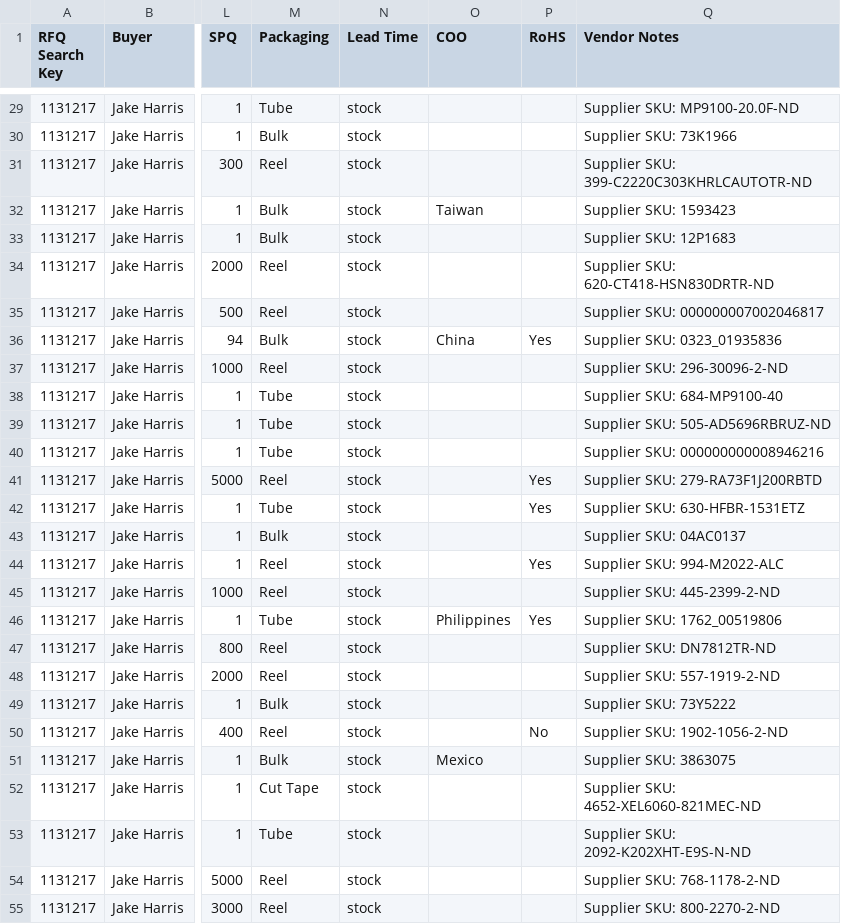
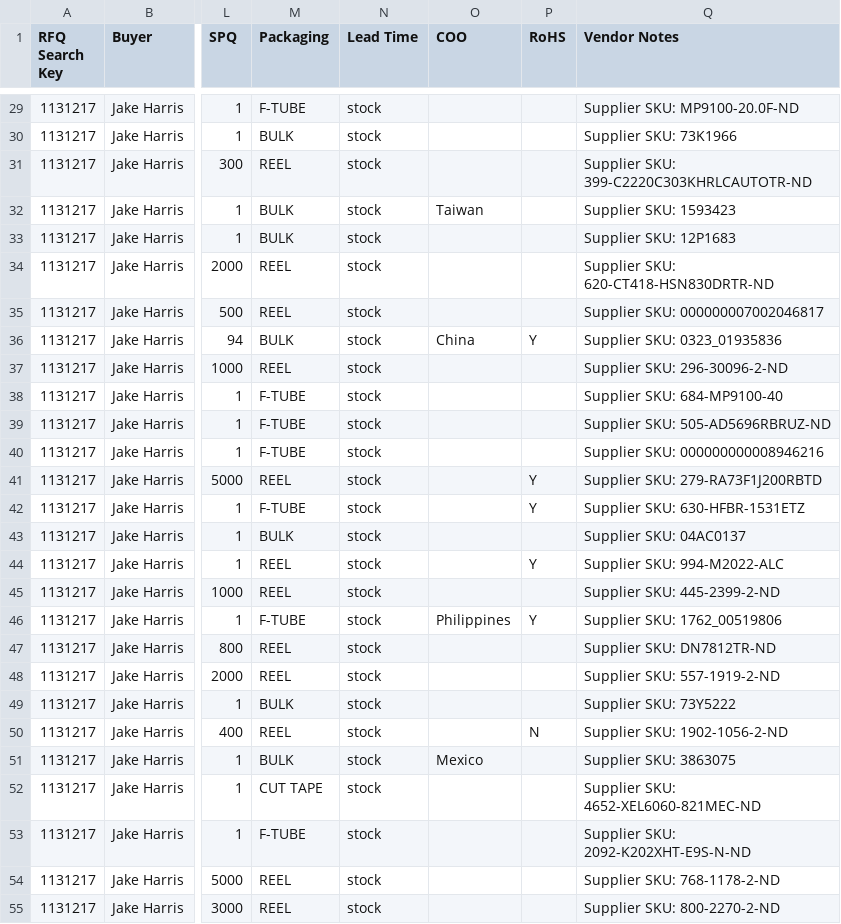
Before and after one commit to AstuteGroup/astute-workinstructions, a CSV file: Trading Analysis/LAM EPG Award/lam-vq-ohq-errors-corrected.csv, drawn as a sheet; only a part is shown, gaps mark what is left out; the diff covers the shown part only; the diff names each change by its address in the sheet, - before the commit and + after, or states it on an @@ line.

```diff
--- a/Trading Analysis/LAM EPG Award/lam-vq-ohq-errors-corrected.csv
+++ b/Trading Analysis/LAM EPG Award/lam-vq-ohq-errors-corrected.csv
-M29 (Packaging): Tube
+M29 (Packaging): F-TUBE
-M30 (Packaging): Bulk
+M30 (Packaging): BULK
-M31 (Packaging): Reel
+M31 (Packaging): REEL
-M32:M33 (Packaging): Bulk
+M32:M33 (Packaging): BULK
-M34:M35 (Packaging): Reel
+M34:M35 (Packaging): REEL
-M36 (Packaging): Bulk
+M36 (Packaging): BULK
-P36 (RoHS): Yes
+P36 (RoHS): Y
-M37 (Packaging): Reel
+M37 (Packaging): REEL
-M38:M40 (Packaging): Tube
+M38:M40 (Packaging): F-TUBE
-M41 (Packaging): Reel
+M41 (Packaging): REEL
-P41:P42 (RoHS): Yes
+P41:P42 (RoHS): Y
-M42 (Packaging): Tube
+M42 (Packaging): F-TUBE
-M43 (Packaging): Bulk
+M43 (Packaging): BULK
-M44:M45 (Packaging): Reel
+M44:M45 (Packaging): REEL
-P44 (RoHS): Yes
+P44 (RoHS): Y
-M46 (Packaging): Tube
+M46 (Packaging): F-TUBE
-P46 (RoHS): Yes
+P46 (RoHS): Y
-M47:M48 (Packaging): Reel
+M47:M48 (Packaging): REEL
-M49 (Packaging): Bulk
+M49 (Packaging): BULK
-M50 (Packaging): Reel
+M50 (Packaging): REEL
-P50 (RoHS): No
+P50 (RoHS): N
-M51 (Packaging): Bulk
+M51 (Packaging): BULK
-M52 (Packaging): Cut Tape
+M52 (Packaging): CUT TAPE
-M53 (Packaging): Tube
+M53 (Packaging): F-TUBE
-M54:M55 (Packaging): Reel
+M54:M55 (Packaging): REEL
```
Also changed, not shown: 99 edited cells elsewhere in this file, Trading Analysis/LAM EPG Award/lam-vq-bpa-filtered.csv, 2 other files.
